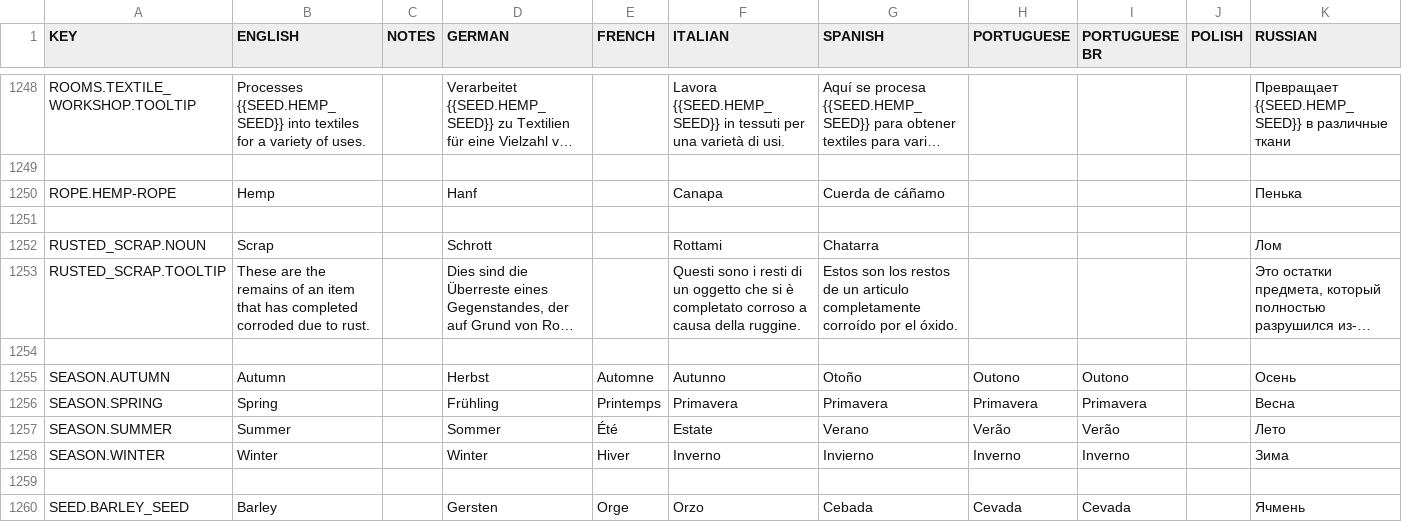
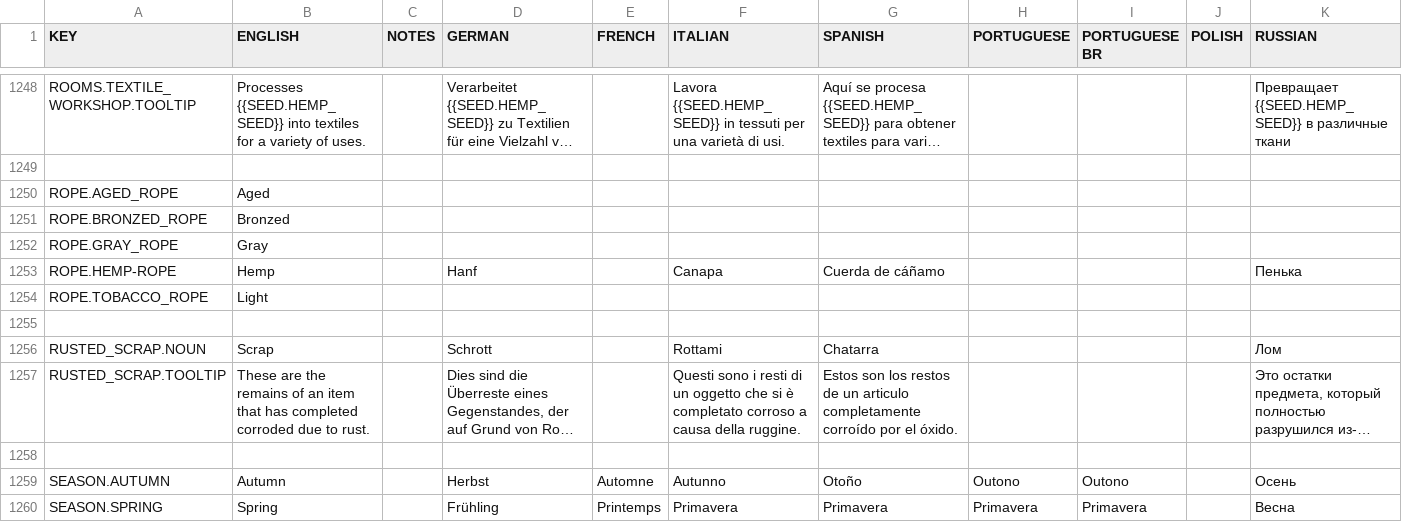
Before and after one commit to rossturner/mountaincore, a CSV file: core/assets/translations/collated.csv, drawn as a sheet; only a part is shown, gaps mark what is left out; the shorter side is filled out with more unchanged rows; long unchanged cells end in …; rows hold the shown columns only; the diff names each change by its address in the sheet, - before the commit and + after, or states it on an @@ line.

```diff
--- a/core/assets/translations/collated.csv
+++ b/core/assets/translations/collated.csv
+row 1250: ROPE.AGED_ROPE | Aged
+row 1251: ROPE.BRONZED_ROPE | Bronzed
+row 1252: ROPE.GRAY_ROPE | Gray
+row 1254: ROPE.TOBACCO_ROPE | Light
```
Also changed, not shown: core/mods/base/translations/translations.csv, 30 other files.
